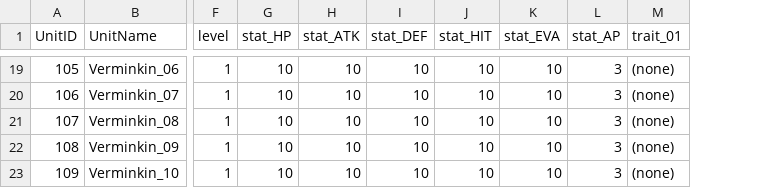
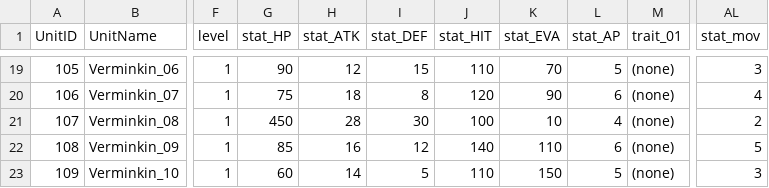
Before and after one commit to nixeast/Project_D1, a CSV file: Assets/05_csv/data_unit.csv, drawn as a sheet; only a part is shown, gaps mark what is left out; the diff covers the shown part only; the diff names each change by its address in the sheet, - before the commit and + after, or states it on an @@ line.

Commit message:
update combat
add verminkin unit stats

```diff
--- a/Assets/05_csv/data_unit.csv
+++ b/Assets/05_csv/data_unit.csv
+column AL (stat_mov), rows 19-23: 3 | 4 | 2 | 5 | 3
-G19 (stat_HP): 10
+G19 (stat_HP): 90
-H19 (stat_ATK): 10
+H19 (stat_ATK): 12
-I19 (stat_DEF): 10
+I19 (stat_DEF): 15
-J19 (stat_HIT): 10
+J19 (stat_HIT): 110
-K19 (stat_EVA): 10
+K19 (stat_EVA): 70
-L19 (stat_AP): 3
+L19 (stat_AP): 5
-G20 (stat_HP): 10
+G20 (stat_HP): 75
-H20 (stat_ATK): 10
+H20 (stat_ATK): 18
-I20 (stat_DEF): 10
+I20 (stat_DEF): 8
-J20 (stat_HIT): 10
+J20 (stat_HIT): 120
-K20 (stat_EVA): 10
+K20 (stat_EVA): 90
-L20 (stat_AP): 3
+L20 (stat_AP): 6
-G21 (stat_HP): 10
+G21 (stat_HP): 450
-H21 (stat_ATK): 10
+H21 (stat_ATK): 28
-I21 (stat_DEF): 10
+I21 (stat_DEF): 30
-J21 (stat_HIT): 10
+J21 (stat_HIT): 100
-L21 (stat_AP): 3
+L21 (stat_AP): 4
-G22 (stat_HP): 10
+G22 (stat_HP): 85
-H22 (stat_ATK): 10
+H22 (stat_ATK): 16
-I22 (stat_DEF): 10
+I22 (stat_DEF): 12
-J22 (stat_HIT): 10
+J22 (stat_HIT): 140
-K22 (stat_EVA): 10
+K22 (stat_EVA): 110
-L22 (stat_AP): 3
+L22 (stat_AP): 6
-G23 (stat_HP): 10
+G23 (stat_HP): 60
-H23 (stat_ATK): 10
+H23 (stat_ATK): 14
-I23 (stat_DEF): 10
+I23 (stat_DEF): 5
-J23 (stat_HIT): 10
+J23 (stat_HIT): 110
-K23 (stat_EVA): 10
+K23 (stat_EVA): 150
-L23 (stat_AP): 3
+L23 (stat_AP): 5
```
Also changed, not shown: 122 edited cells elsewhere in this file, 7 other files.
